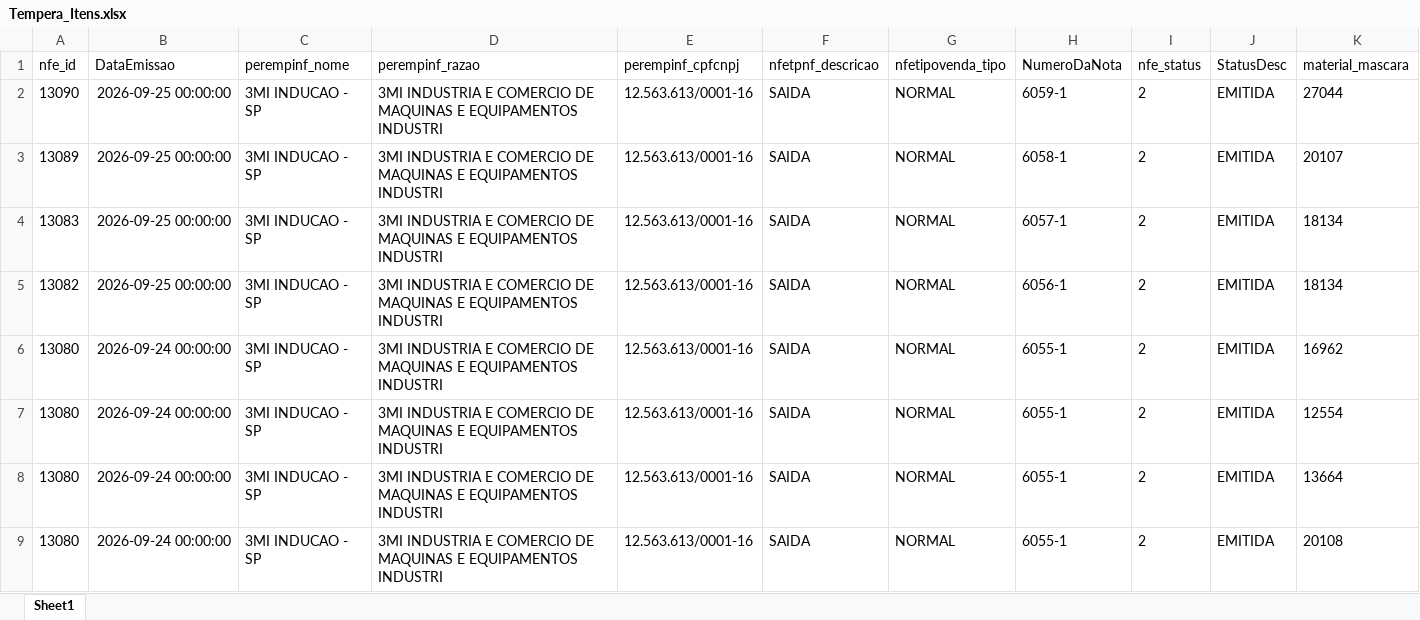
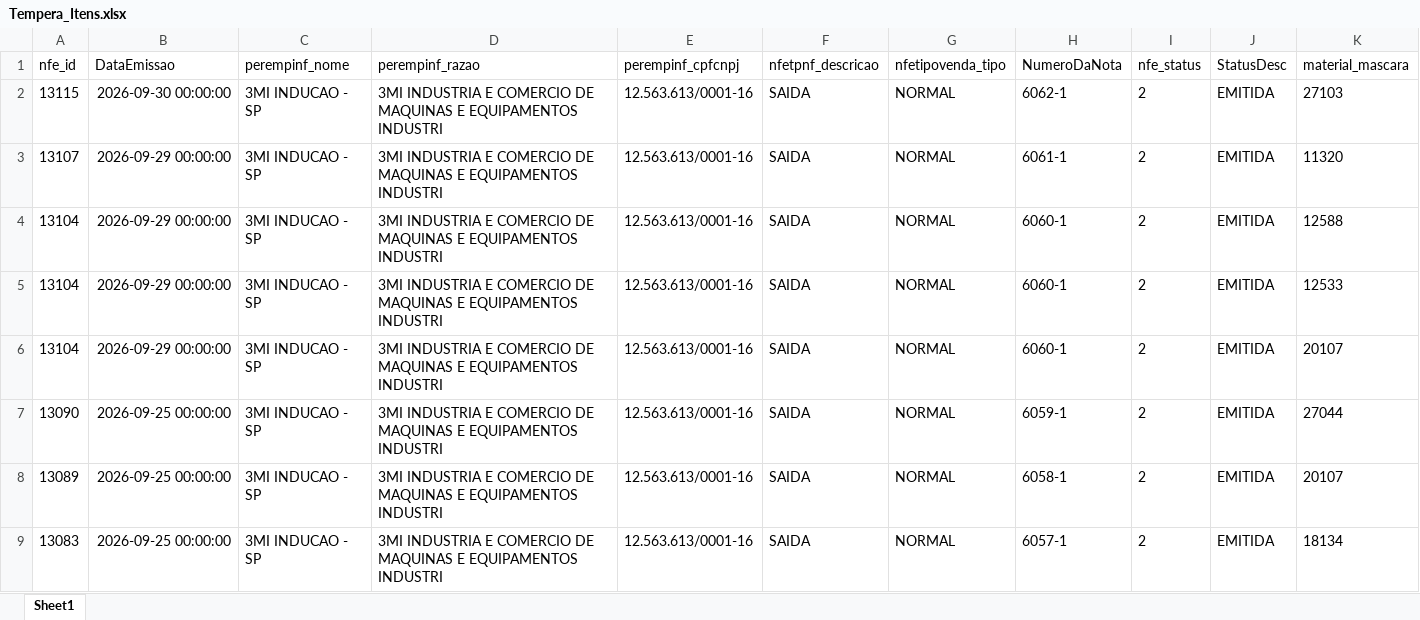
Before and after one commit to isacnaitzki/dashboard-tempera-3mi, an Excel workbook: Tempera_Itens.xlsx, sheet Sheet1, drawn as a sheet; only a part is shown; the shorter side is filled out with more unchanged rows; values as stored, in another font and other column widths than the file's, no borders; rows hold the shown columns only; the diff names each change by its address in the sheet, - before the commit and + after, or states it on an @@ line.

Commit message:
Atualizacao automatica da planilha - 30/09/2026 16:18

```diff
--- a/Tempera_Itens.xlsx (sheet Sheet1)
+++ b/Tempera_Itens.xlsx (sheet Sheet1)
+row 2: 13115 | 2026-09-30 00:00:00 | 3MI INDUCAO - SP | 3MI INDUSTRIA E COMERCIO DE MAQUINAS E EQUIPAMENTOS INDUSTRI | 12.563.613/0001-16 | SAIDA | NORMAL | 6062-1 | 2 | EMITIDA | 27103
+row 3: 13107 | 2026-09-29 00:00:00 | 3MI INDUCAO - SP | 3MI INDUSTRIA E COMERCIO DE MAQUINAS E EQUIPAMENTOS INDUSTRI | 12.563.613/0001-16 | SAIDA | NORMAL | 6061-1 | 2 | EMITIDA | 11320
+row 4: 13104 | 2026-09-29 00:00:00 | 3MI INDUCAO - SP | 3MI INDUSTRIA E COMERCIO DE MAQUINAS E EQUIPAMENTOS INDUSTRI | 12.563.613/0001-16 | SAIDA | NORMAL | 6060-1 | 2 | EMITIDA | 12588
+row 5: 13104 | 2026-09-29 00:00:00 | 3MI INDUCAO - SP | 3MI INDUSTRIA E COMERCIO DE MAQUINAS E EQUIPAMENTOS INDUSTRI | 12.563.613/0001-16 | SAIDA | NORMAL | 6060-1 | 2 | EMITIDA | 12533
+row 6: 13104 | 2026-09-29 00:00:00 | 3MI INDUCAO - SP | 3MI INDUSTRIA E COMERCIO DE MAQUINAS E EQUIPAMENTOS INDUSTRI | 12.563.613/0001-16 | SAIDA | NORMAL | 6060-1 | 2 | EMITIDA | 20107
```
